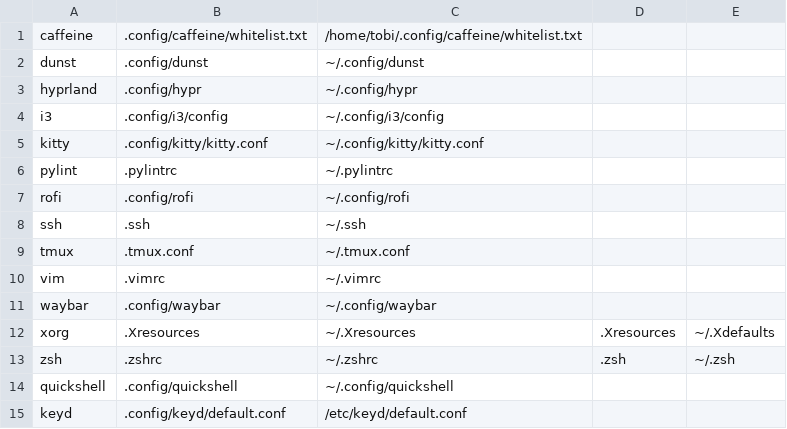
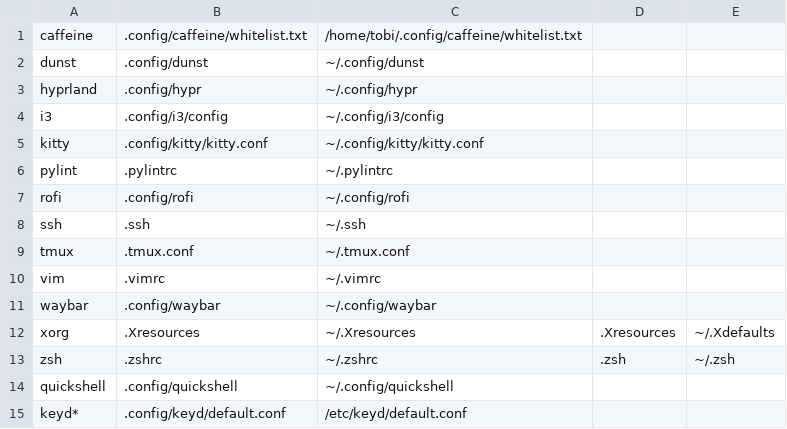
Before and after one commit to Whimski/dotfiles, a CSV file: configurations.csv, drawn as a sheet.

Commit message:
sudo

```diff
--- a/configurations.csv
+++ b/configurations.csv
@@ -14,2 +14,2 @@ zsh,.zshrc,~/.zshrc,.zsh,~/.zsh
 quickshell,.config/quickshell,~/.config/quickshell,,
-keyd,.config/keyd/default.conf,/etc/keyd/default.conf,,
+keyd*,.config/keyd/default.conf,/etc/keyd/default.conf,,
```
